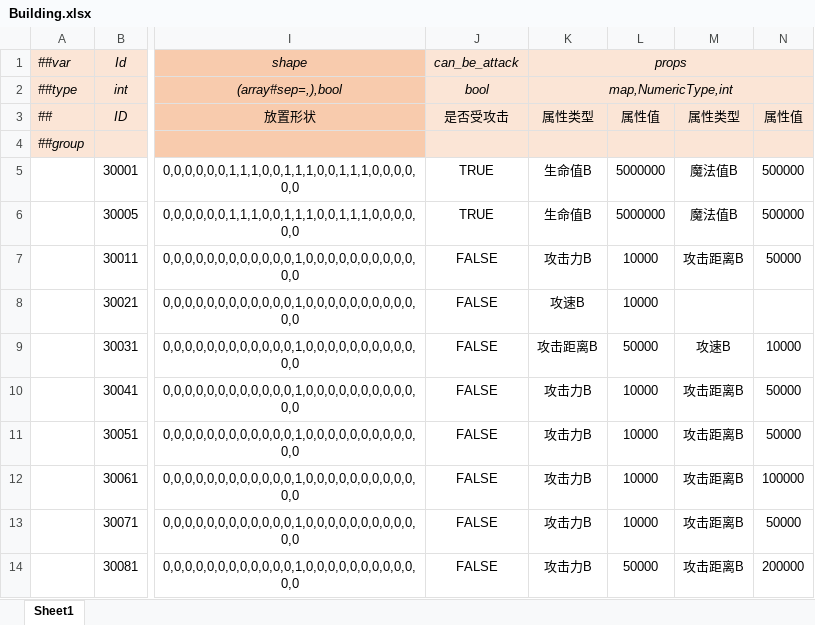
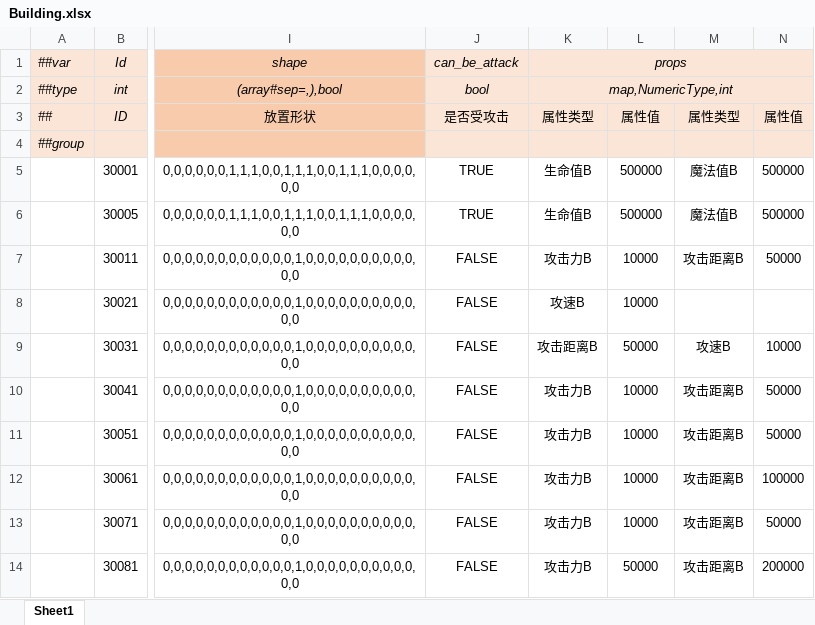
Before and after one commit to alsostone/com.stone.et8, an Excel workbook: Unity/Assets/Config/Excel/Datas/Unit/Building.xlsx, sheet Sheet1, drawn as a sheet; only a part is shown, gaps mark what is left out; values as stored, in another font and other column widths than the file's, no borders; the diff names each change by its address in the sheet, - before the commit and + after, or states it on an @@ line.

```diff
--- a/Unity/Assets/Config/Excel/Datas/Unit/Building.xlsx (sheet Sheet1)
+++ b/Unity/Assets/Config/Excel/Datas/Unit/Building.xlsx (sheet Sheet1)
-L5:L6: 5000000
+L5:L6: 500000
```
Also changed, not shown: Unity/Assets/Config/Excel/Datas/Skill/Effect.xlsx, Unity/Assets/Config/Excel/Datas/Skill/Search.xlsx, 40 other files.
